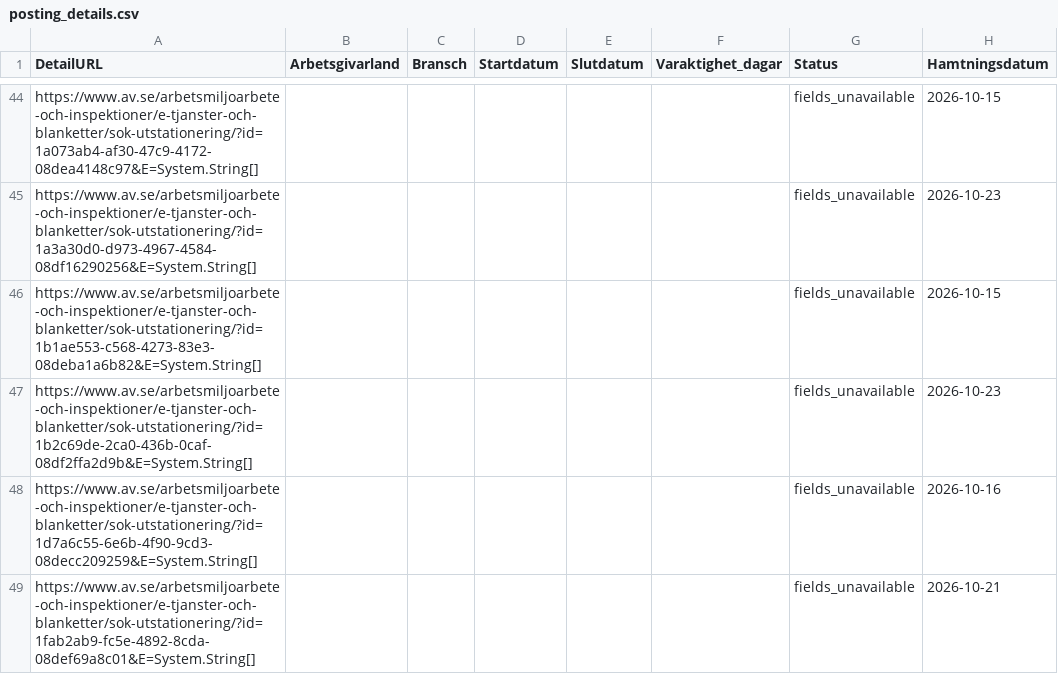
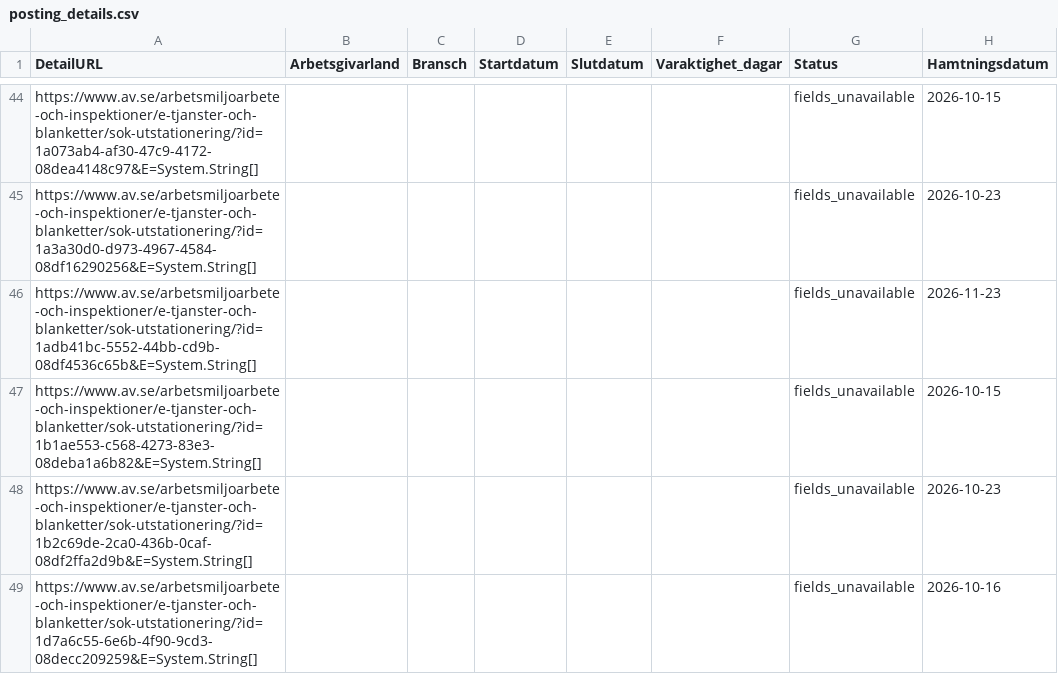
Before and after one commit to Lulea-statistik/Statistik-utstationering, a CSV file: data/posting_details.csv, drawn as a sheet; only a part is shown, gaps mark what is left out; the shorter side is filled out with more unchanged rows; the diff covers the shown part only; the diff names each change by its address in the sheet, - before the commit and + after, or states it on an @@ line.

```diff
--- a/data/posting_details.csv
+++ b/data/posting_details.csv
+row 46: https://www.av.se/arbetsmiljoarbete-och-inspektioner/e-tjanster-och-blanketter/sok-utstationering/?id=1adb41bc-5552-44bb-cd9b-08df4536c65b&E=System.String[] |  |  |  |  |  | fields_unavailable | 2026-11-23
```
Also changed, not shown: 7 added rows elsewhere in this file, data/latest.csv, 2 other files.
